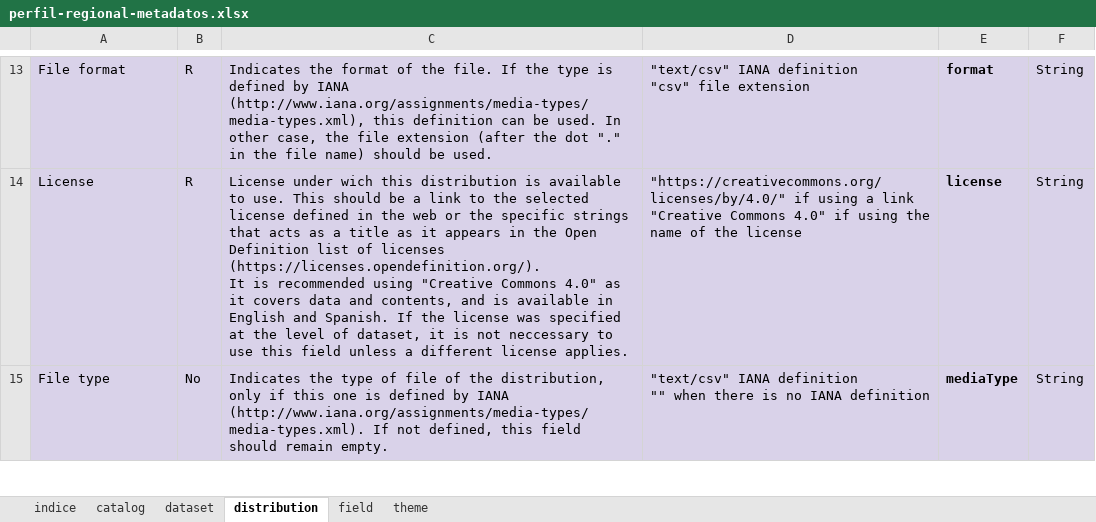
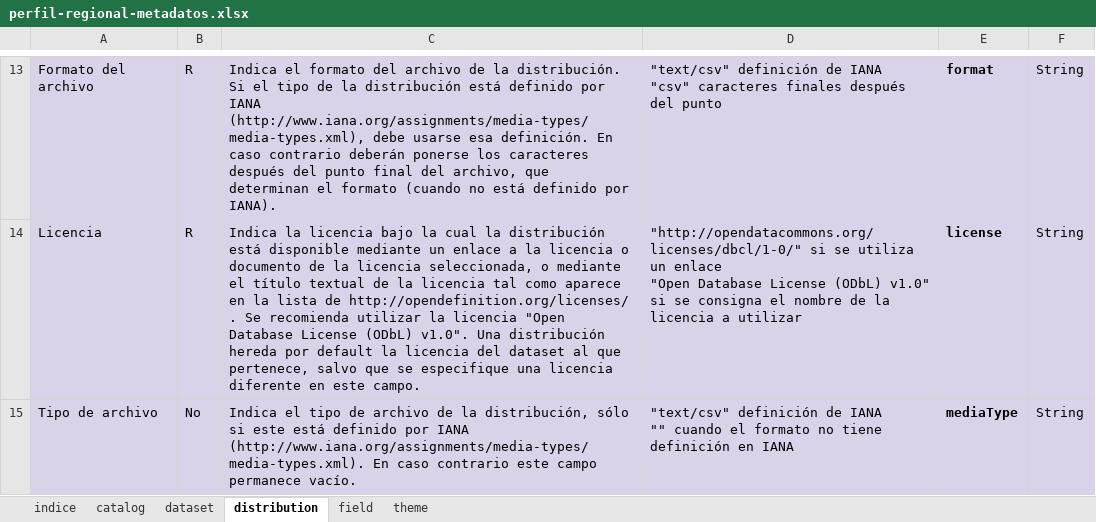
Before and after one commit to datosgobar/perfil-regional-metadatos, an Excel workbook: schema/perfil-regional-metadatos.xlsx, sheet distribution, drawn as a sheet; only a part is shown, gaps mark what is left out; values as stored, in another font and other column widths than the file's, no borders; charts and pictures not drawn; ↵ is a line break in a cell; the diff covers the shown part only; the diff names each change by its address in the sheet, - before the commit and + after, or states it on an @@ line.

```diff
--- a/schema/perfil-regional-metadatos.xlsx (sheet distribution)
+++ b/schema/perfil-regional-metadatos.xlsx (sheet distribution)
-A13: File format
+A13: Formato del archivo
-C13: Indicates the format of the file. If the type is defined by IANA (http://www.iana.org/assignments/media-types/media-types.xml), this definition can be used. In other case, the file extension (after the dot "." in the file name) should be used.
+C13: Indica el formato del archivo de la distribución. Si el tipo de la distribución está definido por IANA (http://www.iana.org/assignments/media-types/media-types.xml), debe usarse esa definición. En caso contrario deberán ponerse los caracteres después del punto final del archivo, que determinan el formato (cuando no está definido por IANA).
-D13: "text/csv" IANA definition ↵ "csv" file extension
+D13: "text/csv" definición de IANA ↵ "csv" caracteres finales después del punto
-A14: License
+A14: Licencia
-C14: License under wich this distribution is available to use. This should be a link to the selected license defined in the web or the specific strings that acts as a title as it appears in the Open Definition list of licenses (https://licenses.opendefinition.org/). ↵ It is recommended using "Creative Commons 4.0" as it covers data and contents, and is available in English and Spanish. If the license was specified at the level of dataset, it is not neccessary to use this field unless a different license applies.
+C14: Indica la licencia bajo la cual la distribución está disponible mediante un enlace a la licencia o documento de la licencia seleccionada, o mediante el título textual de la licencia tal como aparece en la lista de http://opendefinition.org/licenses/ . Se recomienda utilizar la licencia "Open Database License (ODbL) v1.0". Una distribución hereda por default la licencia del dataset al que pertenece, salvo que se especifique una licencia diferente en este campo.
-D14: "https://creativecommons.org/licenses/by/4.0/" if using a link ↵ "Creative Commons 4.0" if using the name of the license
+D14: "http://opendatacommons.org/licenses/dbcl/1-0/" si se utiliza un enlace ↵ "Open Database License (ODbL) v1.0" si se consigna el nombre de la licencia a utilizar
-A15: File type
+A15: Tipo de archivo
-C15: Indicates the type of file of the distribution, only if this one is defined by IANA (http://www.iana.org/assignments/media-types/media-types.xml). If not defined, this field should remain empty.
+C15: Indica el tipo de archivo de la distribución, sólo si este está definido por IANA (http://www.iana.org/assignments/media-types/media-types.xml). En caso contrario este campo permanece vacío.
-D15: "text/csv" IANA definition ↵ "" when there is no IANA definition
+D15: "text/csv" definición de IANA ↵ "" cuando el formato no tiene definición en IANA
```
Also changed, not shown: 2 added rows, 2 removed rows and 47 edited cells elsewhere in this sheet, sheet dataset, sheet catalog, sheet field, sheet theme, sheet indice, 15 other files.
